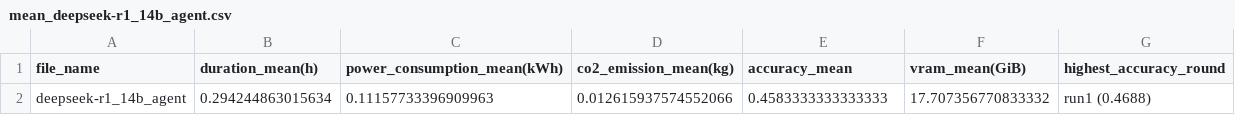
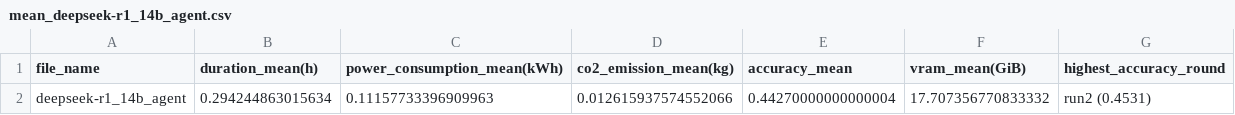
Before and after one commit to Melllitau/FinanceQA-Agents, a CSV file: results_conceptual/agentic/processed/mean_deepseek-r1_14b_agent.csv, drawn as a sheet.

```diff
--- a/results_conceptual/agentic/processed/mean_deepseek-r1_14b_agent.csv
+++ b/results_conceptual/agentic/processed/mean_deepseek-r1_14b_agent.csv
@@ -1,2 +1,2 @@
 file_name,duration_mean(h),power_consumption_mean(kWh),co2_emission_mean(kg),accuracy_mean,vram_mean(GiB),highest_accuracy_round
-deepseek-r1_14b_agent,0.294244863015634,0.11157733396909963,0.012615937574552066,0.4583333333333333,17.707356770833332,run1 (0.4688)
+deepseek-r1_14b_agent,0.294244863015634,0.11157733396909963,0.012615937574552066,0.44270000000000004,17.707356770833332,run2 (0.4531)
```
Also changed, not shown: results_conceptual/agentic/processed/mean_command-r7b_agent.csv, results_conceptual/agentic/processed/mean_deepseek-r1_32b_agent.csv, 30 other files.
